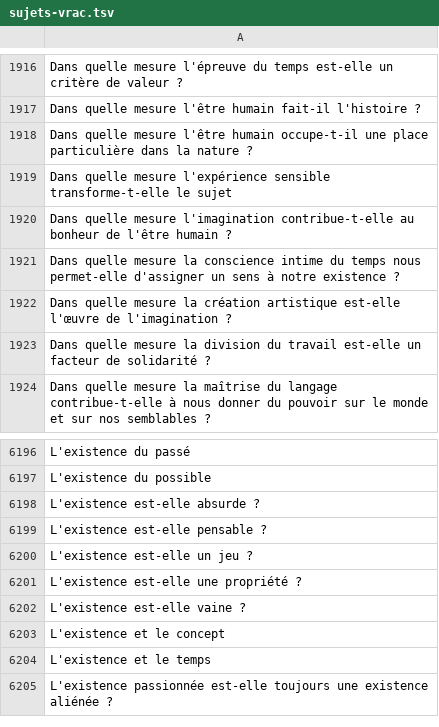
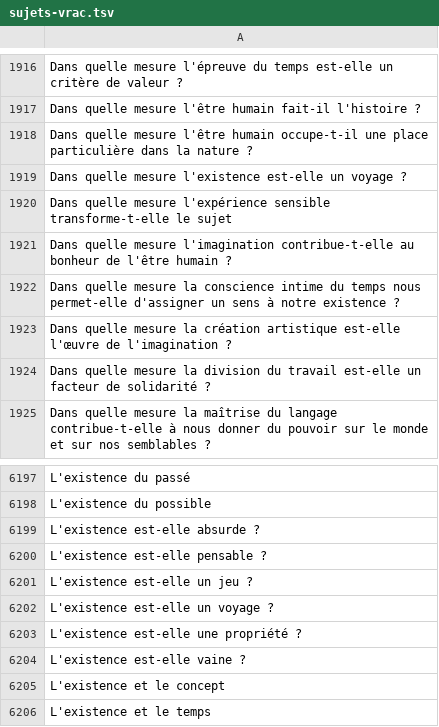
Before and after one commit to eyssette/sujets-philosophie, a TSV file: data/sujets-vrac.tsv, drawn as a sheet; only a part is shown, gaps mark what is left out; the shorter side is filled out with more unchanged rows; the diff names each change by its address in the sheet, - before the commit and + after, or states it on an @@ line.

Commit message:
existence voyage

```diff
--- a/data/sujets-vrac.tsv
+++ b/data/sujets-vrac.tsv
+row 1919: Dans quelle mesure l'existence est-elle un voyage ?
+row 6202: L'existence est-elle un voyage ?
```
